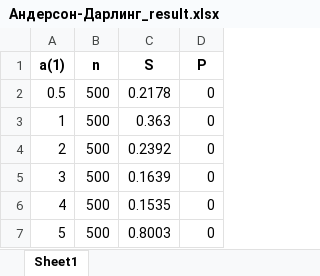
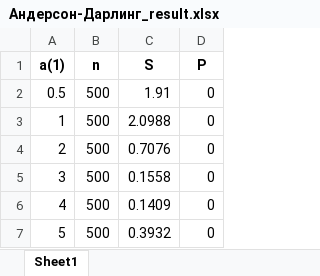
Before and after one commit to Humble-proger/OP_LABS, an Excel workbook: Лаба 2/Результаты/Полученные результаты/Обобщённый Вейбула/Сложная гипотеза/Файлы таблиц с данными/Андерсон-Дарлинг_result.xlsx, sheet Sheet1, drawn as a sheet; values as stored, in another font and other column widths than the file's, no borders; the diff names each change by its address in the sheet, - before the commit and + after, or states it on an @@ line.

```diff
--- a/Лаба 2/Результаты/Полученные результаты/Обобщённый Вейбула/Сложная гипотеза/Файлы таблиц с данными/Андерсон-Дарлинг_result.xlsx (sheet Sheet1)
+++ b/Лаба 2/Результаты/Полученные результаты/Обобщённый Вейбула/Сложная гипотеза/Файлы таблиц с данными/Андерсон-Дарлинг_result.xlsx (sheet Sheet1)
-C2 (S): 0.2178
+C2 (S): 1.91
-C3 (S): 0.363
+C3 (S): 2.0988
-C4 (S): 0.2392
+C4 (S): 0.7076
-C5 (S): 0.1639
+C5 (S): 0.1558
-C6 (S): 0.1535
+C6 (S): 0.1409
-C7 (S): 0.8003
+C7 (S): 0.3932
```
Also changed, not shown: Лаба 2/Результаты/Полученные результаты/Нормальное распределение/Файлы таблиц резальтатов/Калмогоров_result.xlsx, Лаба 2/Результаты/Полученные результаты/Обобщённый Вейбула/Сложная гипотеза/Файлы таблиц с данными/Колмагорова_result.xlsx, 52 other files.
